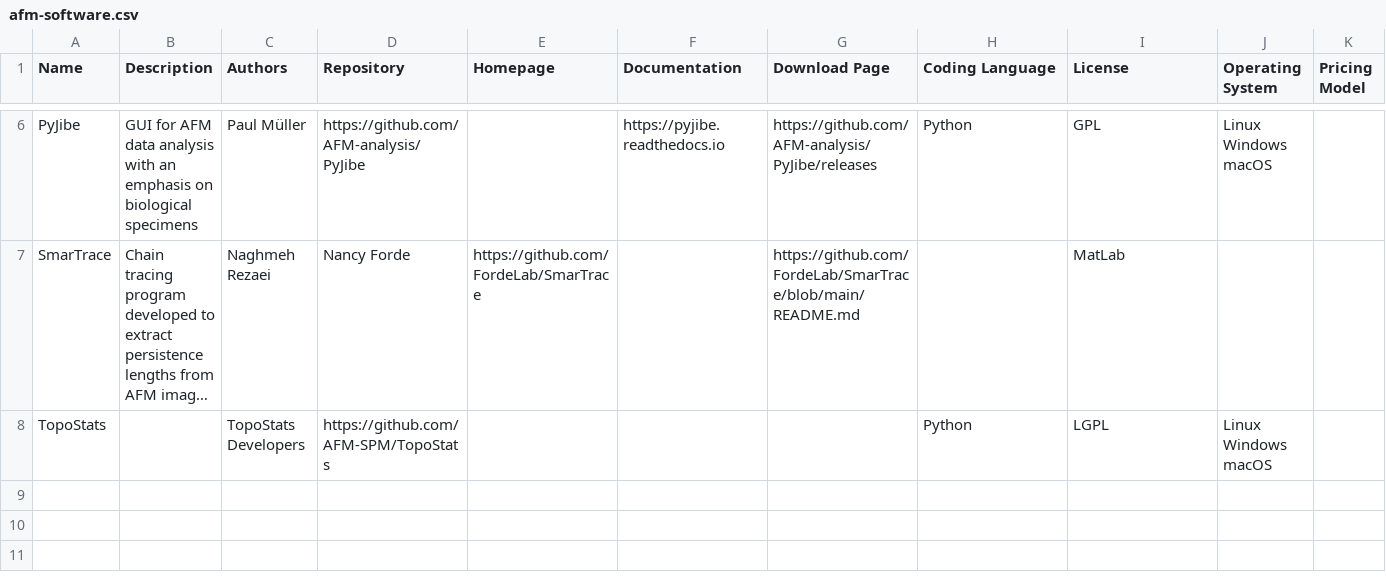
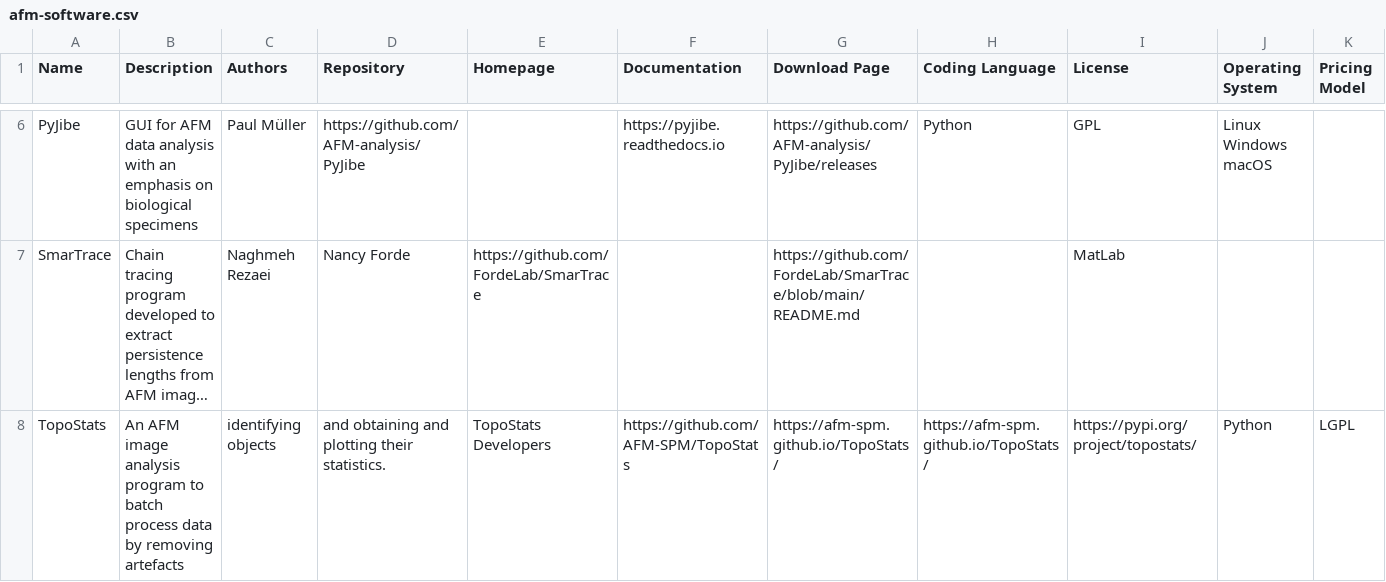
Before and after one commit to AFM-SPM/afm-software-list, a CSV file: docs/static/afm-software.csv, drawn as a sheet; only a part is shown, gaps mark what is left out; long unchanged cells end in …; the diff covers the shown part only; the diff names each change by its address in the sheet, - before the commit and + after, or states it on an @@ line.

Commit message:
automated update of software list

```diff
--- a/docs/static/afm-software.csv
+++ b/docs/static/afm-software.csv
-B8 (Description): (empty)
+B8 (Description): An AFM image analysis program to batch process data by removing artefacts
-C8 (Authors): TopoStats Developers
+C8 (Authors): identifying objects
-D8 (Repository): https://github.com/AFM-SPM/TopoStats
+D8 (Repository): and obtaining and plotting their statistics.
-E8 (Homepage): (empty)
+E8 (Homepage): TopoStats Developers
-F8 (Documentation): (empty)
+F8 (Documentation): https://github.com/AFM-SPM/TopoStats
-G8 (Download Page): (empty)
+G8 (Download Page): https://afm-spm.github.io/TopoStats/
-H8 (Coding Language): Python
+H8 (Coding Language): https://afm-spm.github.io/TopoStats/
-I8 (License): LGPL
+I8 (License): https://pypi.org/project/topostats/
-J8 (Operating System): Linux Windows macOS
+J8 (Operating System): Python
-K8 (Pricing Model): (empty)
+K8 (Pricing Model): LGPL
```
Also changed, not shown: 1 edited cell elsewhere in this file, docs/static/afm-software.tsv, 3 other files.
